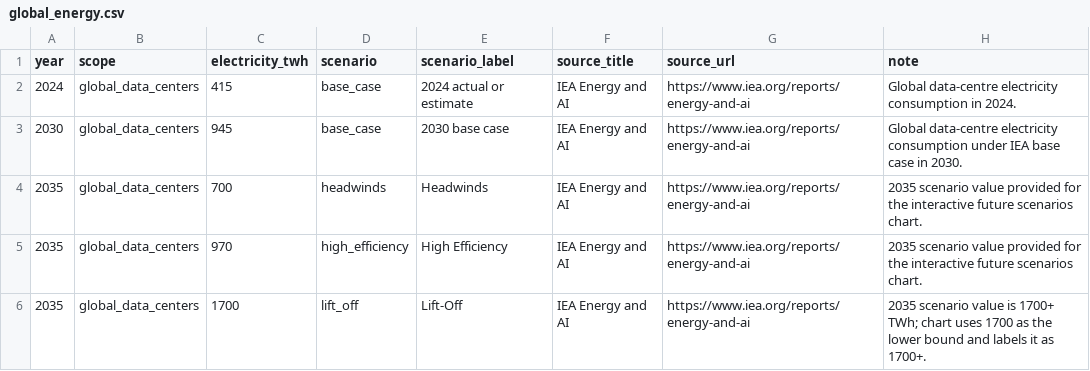
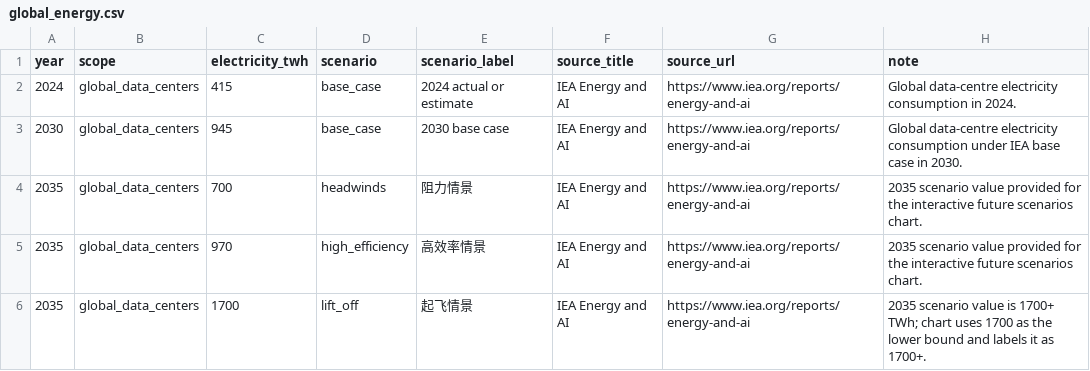
Before and after one commit to bianliu300-coder/cost-of-computing, a CSV file: data/global_energy.csv, drawn as a sheet.

```diff
--- a/data/global_energy.csv
+++ b/data/global_energy.csv
@@ -3,4 +3,4 @@ year,scope,electricity_twh,scenario,scenario_label,source_title,source_url,note
 2030,global_data_centers,945,base_case,2030 base case,IEA Energy and AI,https://www.iea.org/reports/energy-and-ai,"Global data-centre electricity consumption under IEA base case in 2030."
-2035,global_data_centers,700,headwinds,Headwinds,IEA Energy and AI,https://www.iea.org/reports/energy-and-ai,"2035 scenario value provided for the interactive future scenarios chart."
-2035,global_data_centers,970,high_efficiency,High Efficiency,IEA Energy and AI,https://www.iea.org/reports/energy-and-ai,"2035 scenario value provided for the interactive future scenarios chart."
-2035,global_data_centers,1700,lift_off,Lift-Off,IEA Energy and AI,https://www.iea.org/reports/energy-and-ai,"2035 scenario value is 1700+ TWh; chart uses 1700 as the lower bound and labels it as 1700+."
+2035,global_data_centers,700,headwinds,阻力情景,IEA Energy and AI,https://www.iea.org/reports/energy-and-ai,"2035 scenario value provided for the interactive future scenarios chart."
+2035,global_data_centers,970,high_efficiency,高效率情景,IEA Energy and AI,https://www.iea.org/reports/energy-and-ai,"2035 scenario value provided for the interactive future scenarios chart."
+2035,global_data_centers,1700,lift_off,起飞情景,IEA Energy and AI,https://www.iea.org/reports/energy-and-ai,"2035 scenario value is 1700+ TWh; chart uses 1700 as the lower bound and labels it as 1700+."
```
Also changed, not shown: data/hidden_costs.csv, data/water_footprint.csv, 6 other files.
